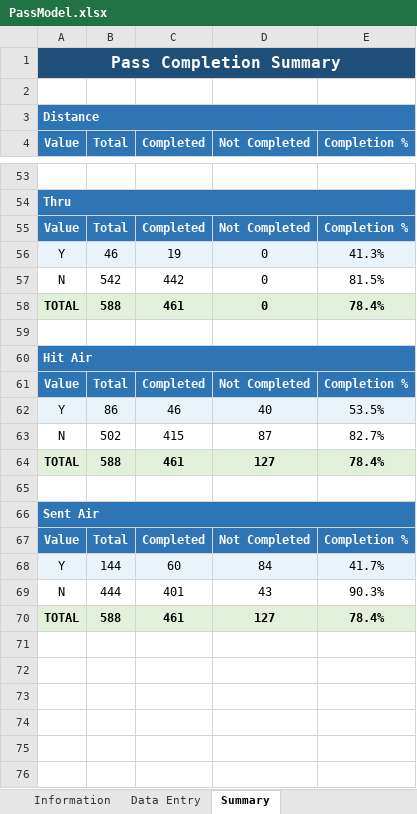
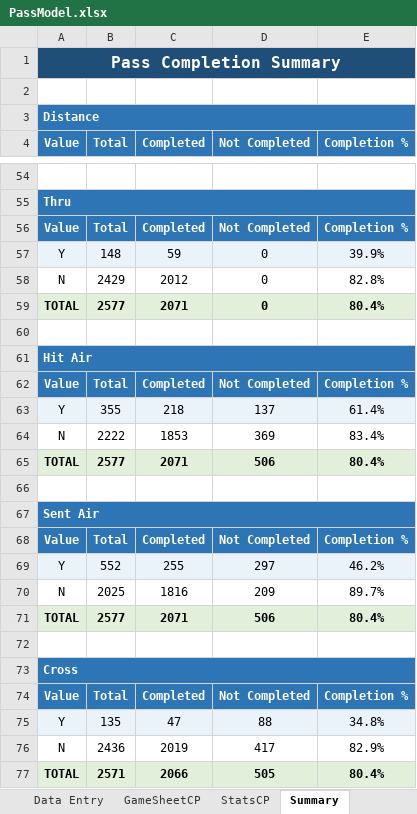
Before and after one commit to samreesemiller/Soccer-QBR-Class, an Excel workbook: PassModel.xlsx, sheet Summary, drawn as a sheet; only a part is shown, gaps mark what is left out; values as stored, in another font and other column widths than the file's, no borders; charts and pictures not drawn; removed rows and columns are numbered as before the commit, all else as after; the diff covers the shown part only; the diff names each change by its address in the sheet, - before the commit and + after, or states it on an @@ line.

```diff
--- a/PassModel.xlsx (sheet Summary)
+++ b/PassModel.xlsx (sheet Summary)
+sheet tab: GameSheetCP
+sheet tab: StatsCP
-B57 (Total): 46
+B57 (Total): 148
-C57 (Completed): 19
+C57 (Completed): 59
-E57 (Completion %): 41.3%
+E57 (Completion %): 39.9%
-B58 (Total): 542
+B58 (Total): 2429
-C58 (Completed): 442
+C58 (Completed): 2012
-E58 (Completion %): 81.5%
+E58 (Completion %): 82.8%
-B59 (Total): 588
+B59 (Total): 2577
-C59 (Completed): 461
+C59 (Completed): 2071
-E59 (Completion %): 78.4%
+E59 (Completion %): 80.4%
-row 62: Y | 86 | 46 | 40 | 53.5%
-row 63: N | 502 | 415 | 87 | 82.7%
-row 64: TOTAL | 588 | 461 | 127 | 78.4%
+row 63: Y | 355 | 218 | 137 | 61.4%
+row 64: N | 2222 | 1853 | 369 | 83.4%
+row 65: TOTAL | 2577 | 2071 | 506 | 80.4%
-row 68: Y | 144 | 60 | 84 | 41.7%
-row 69: N | 444 | 401 | 43 | 90.3%
+row 69: Y | 552 | 255 | 297 | 46.2%
+row 70: N | 2025 | 1816 | 209 | 89.7%
+row 71: TOTAL | 2577 | 2071 | 506 | 80.4%
-row 72: TOTAL | 588 | 461 | 127 | 78.4%
+row 72: (empty)
-A72:E72 fill: #E2EFDA
+A72:E72 fill: none
+row 73: Cross
+row 74: Value | Total | Completed | Not Completed | Completion %
+row 75: Y | 135 | 47 | 88 | 34.8%
+row 76: N | 2436 | 2019 | 417 | 82.9%
+row 77: TOTAL | 2571 | 2066 | 505 | 80.4%
```
Also changed, not shown: 30 added rows, 29 removed rows and 3 edited cells elsewhere in this sheet, sheet Data Entry, formulas that keep their value, charts or pictures.
